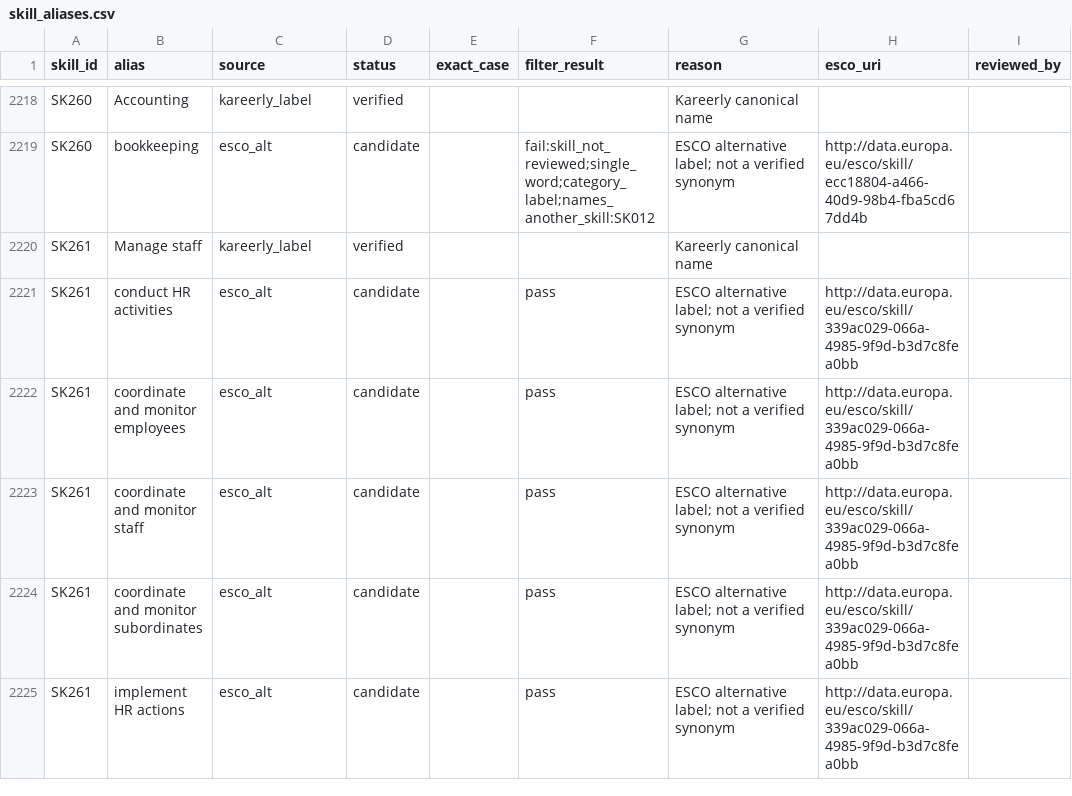
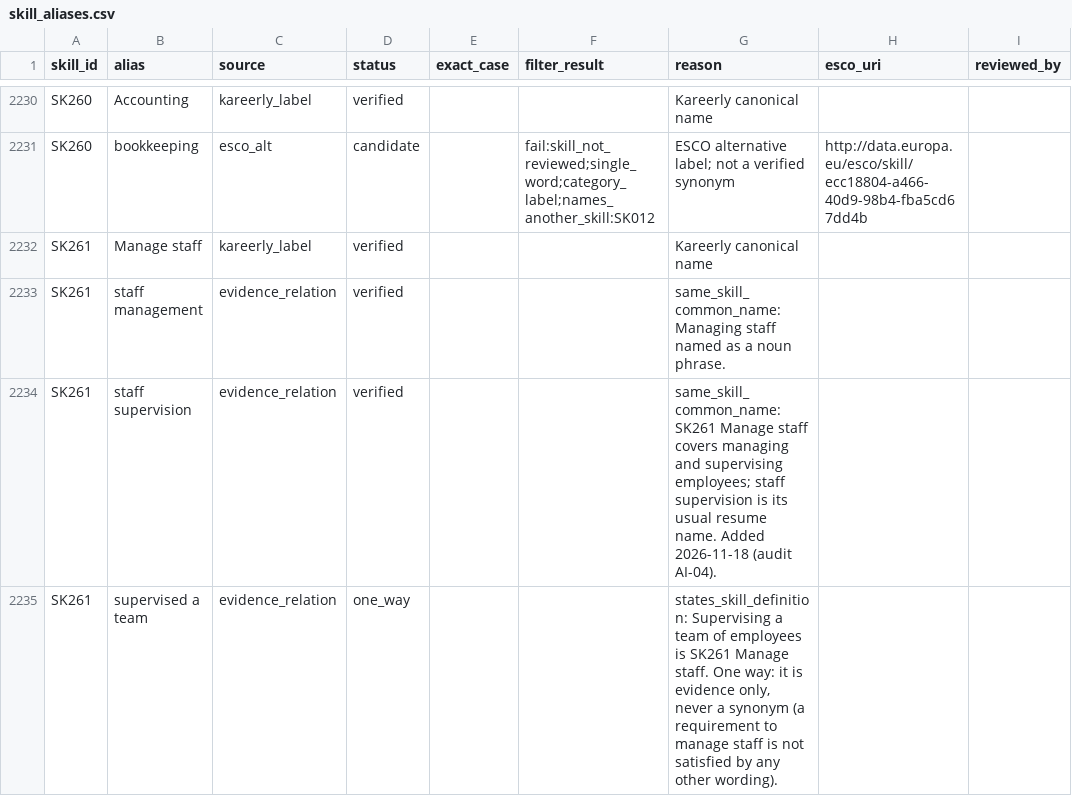
Before and after one commit to ScribeLuminous/kareerly, a CSV file: backend/data/skill_aliases.csv, drawn as a sheet; only a part is shown, gaps mark what is left out; the shorter side is filled out with more unchanged rows; the diff covers the shown part only; the diff names each change by its address in the sheet, - before the commit and + after, or states it on an @@ line.

Commit message:
Fix the Priority 2 audit findings: ranking, Aspiration order, error responses, server-scored applications, skill names
Feedback ranker (AI-01): the active ranking model is read with the backend's
service key; anon lost access to ranking_models in 20261028090000, so
production always fell back to the baseline. /api/health/config now reports
the ranker in use and why it fell back.

Aspiration order (AI-02): jobs scoring 30% or more come first, then the rest,
each group in the existing preference order. Membership and scores are
unchanged and a learned adjustment cannot cross the line. On 24 synthetic
resumes against the live catalogue, the top 10 averaged 43.0% instead of
24.7%, with 0.17 jobs below 20% instead of 4.33; no resume got worse.

Error responses (ERR-01, SEC-09): a damaged or cut-off PDF or DOCX is a 400
with a message the user can act on. Exception text is no longer returned,
and Supabase errors reach clients only as the message of an error Kareerly's
own functions raise, or a plain message for the status; table, column and
constraint names stay in the logs.

Server-scored applications (APP-01): POST /api/candidate/applications scores
the job with the production matcher from the saved resume and confirmed
skills, and saves through submit_job_application_for, which only the service
role can call (migration 20261118090000). The browser sends only the job.

Skill names (AI-04): 21 reviewed relations for standard resume wording of
frequently missed skills (inventory control, fluent in English, staff
supervision, calendar coordination, document control and one-way evidence
phrases). Held-out resolution scores unchanged with no new false matches;
synthetic resume recall 0.549 -> 0.562, 21 resumes better, none worse.

```diff
--- a/backend/data/skill_aliases.csv
+++ b/backend/data/skill_aliases.csv
+row 2233: SK261 | staff management | evidence_relation | verified |  |  | same_skill_common_name: Managing staff named as a noun phrase.
+row 2234: SK261 | staff supervision | evidence_relation | verified |  |  | same_skill_common_name: SK261 Manage staff covers managing and supervising employees; staff supervision is its usual resume name. Added 2026-11-18 (audit AI-04).
+row 2235: SK261 | supervised a team | evidence_relation | one_way |  |  | states_skill_definition: Supervising a team of employees is SK261 Manage staff. One way: it is evidence only, never a synonym (a requirement to manage staff is not satisfied by any other wording).
```
Also changed, not shown: 18 added rows elsewhere in this file, backend/data/skill_evidence_relations.csv, 20 other files.
